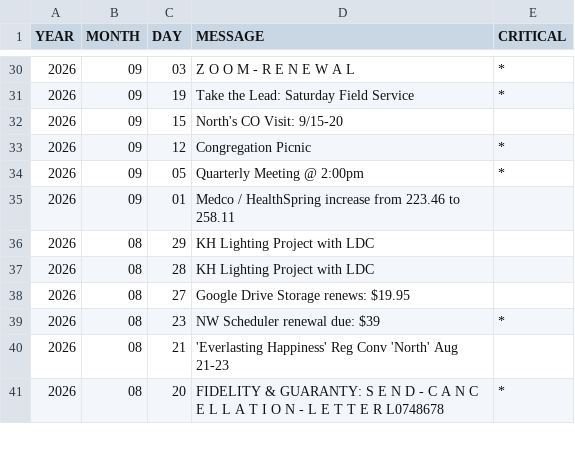
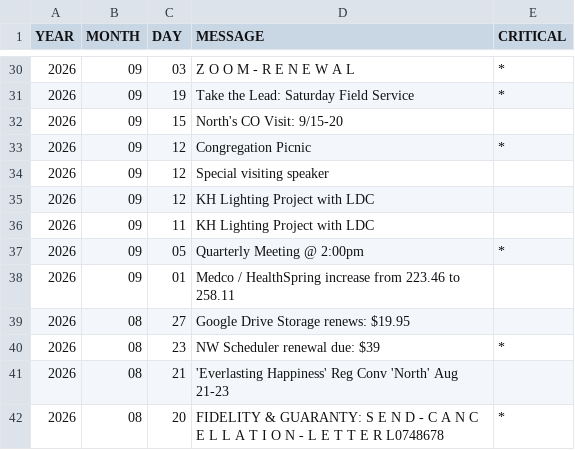
Before and after one commit to KIBrown031/KIBrown031.github.io, a CSV file: schedule.csv, drawn as a sheet; only a part is shown, gaps mark what is left out.

```diff
--- a/schedule.csv
+++ b/schedule.csv
@@ -33,6 +33,7 @@ YEAR,MONTH,DAY,MESSAGE,CRITICAL
 2026,09,12,Congregation Picnic,*
+2026,09,12,Special visiting speaker,
+2026,09,12,KH Lighting Project with LDC,
+2026,09,11,KH Lighting Project with LDC,
 2026,09,05,Quarterly Meeting @ 2:00pm,*
 2026,09,01,Medco / HealthSpring increase from 223.46 to 258.11,
-2026,08,29,KH Lighting Project with LDC,
-2026,08,28,KH Lighting Project with LDC,
 2026,08,27,Google Drive Storage renews: $19.95,
```
Also changed, not shown: 1 other file.
